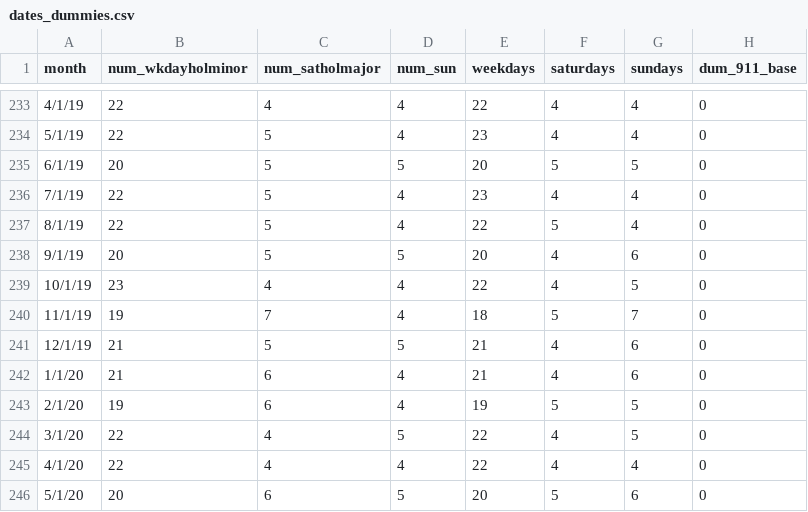
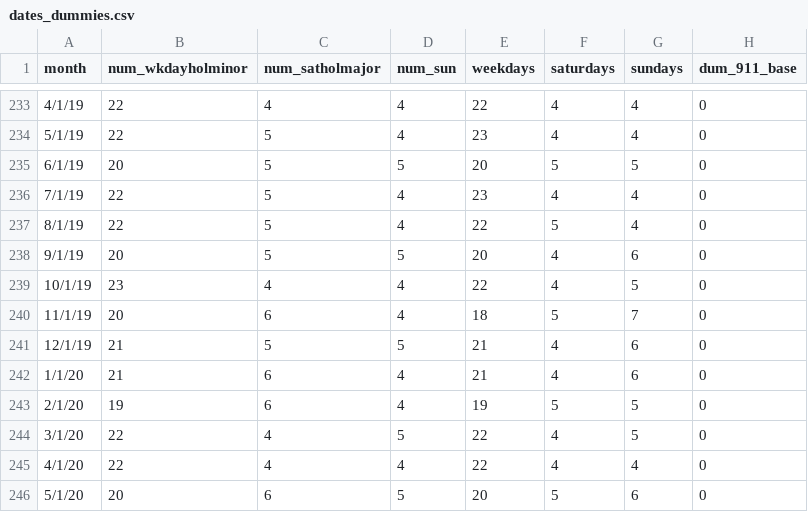
Before and after one commit to chriseshleman/pathforecast, a CSV file: input data/dates_dummies.csv, drawn as a sheet; only a part is shown, gaps mark what is left out; the diff names each change by its address in the sheet, - before the commit and + after, or states it on an @@ line.

```diff
--- a/input data/dates_dummies.csv
+++ b/input data/dates_dummies.csv
-B240 (num_wkdayholminor): 19
+B240 (num_wkdayholminor): 20
-C240 (num_satholmajor): 7
+C240 (num_satholmajor): 6
```
Also changed, not shown: input data/econ_vars_quar 2020_06.csv, 13 other files.
